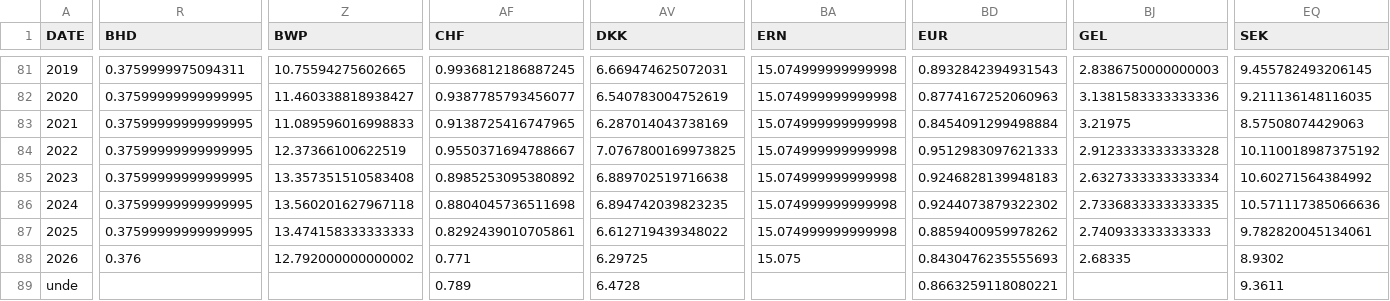
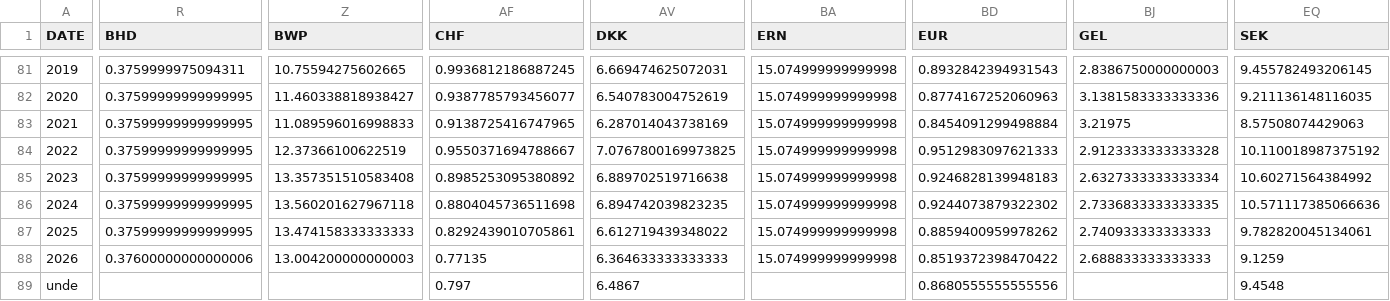
Before and after one commit to xriss/freechange, a CSV file: csv/usd_to_xxx_by_year.csv, drawn as a sheet; only a part is shown, gaps mark what is left out; the diff covers the shown part only; the diff names each change by its address in the sheet, - before the commit and + after, or states it on an @@ line.

```diff
--- a/csv/usd_to_xxx_by_year.csv
+++ b/csv/usd_to_xxx_by_year.csv
-R88 (BHD): 0.376
+R88 (BHD): 0.37600000000000006
-Z88 (BWP): 12.792000000000002
+Z88 (BWP): 13.004200000000003
-AF88 (CHF): 0.771
+AF88 (CHF): 0.77135
-AV88 (DKK): 6.29725
+AV88 (DKK): 6.364633333333333
-BA88 (ERN): 15.075
+BA88 (ERN): 15.074999999999998
-BD88 (EUR): 0.8430476235555693
+BD88 (EUR): 0.8519372398470422
-BJ88 (GEL): 2.68335
+BJ88 (GEL): 2.688833333333333
-EQ88 (SEK): 8.9302
+EQ88 (SEK): 9.1259
-AF89 (CHF): 0.789
+AF89 (CHF): 0.797
-AV89 (DKK): 6.4728
+AV89 (DKK): 6.4867
-BD89 (EUR): 0.8663259118080221
+BD89 (EUR): 0.8680555555555556
-EQ89 (SEK): 9.3611
+EQ89 (SEK): 9.4548
```
Also changed, not shown: 32 edited cells elsewhere in this file, 6 other files.
